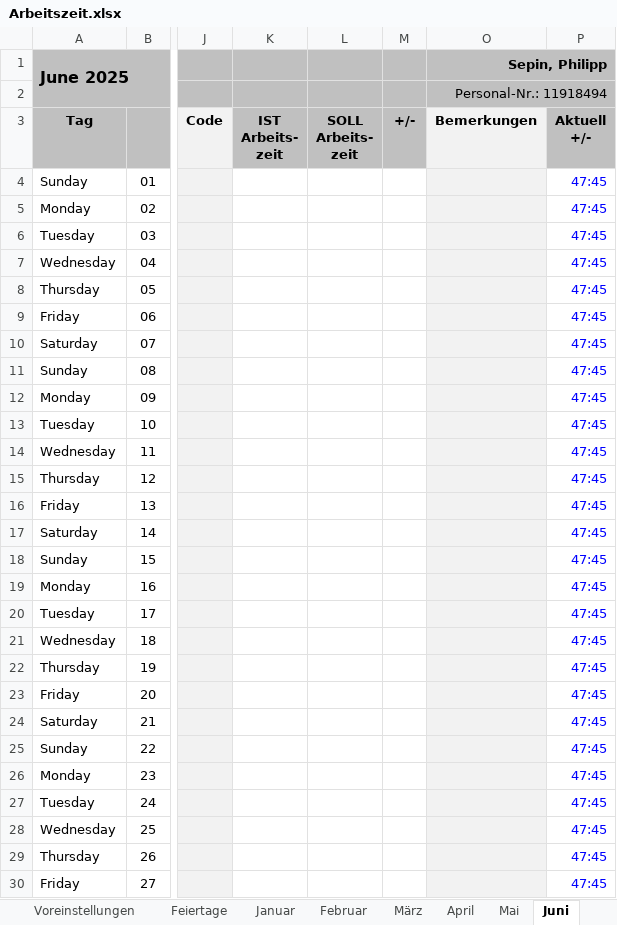
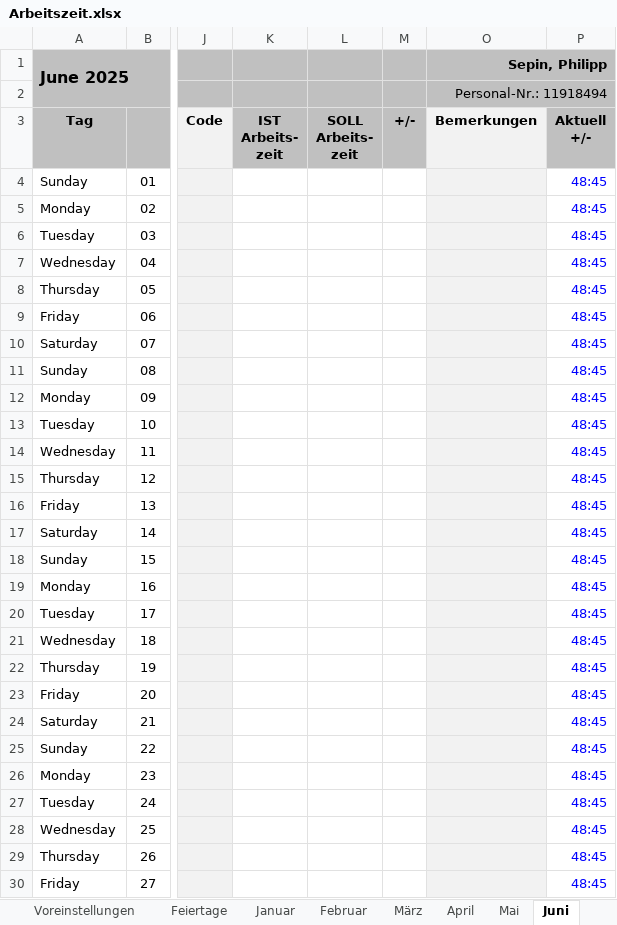
Before and after one commit to p0017/Molecular-Test-Time-Adaptation, an Excel workbook: Arbeitszeit.xlsx, sheet Juni, drawn as a sheet; only a part is shown, gaps mark what is left out; values as stored, in another font and other column widths than the file's, no borders; conditional formats not drawn; the diff covers the shown part only; the diff names each change by its address in the sheet, - before the commit and + after, or states it on an @@ line.

```diff
--- a/Arbeitszeit.xlsx (sheet Juni)
+++ b/Arbeitszeit.xlsx (sheet Juni)
-P4:P30: 47:45
+P4:P30: 48:45
```
Also changed, not shown: 3 edited cells elsewhere in this sheet, sheet Mai, sheet Jahresübersicht, sheet Fahrtkosten, 8 other files.
